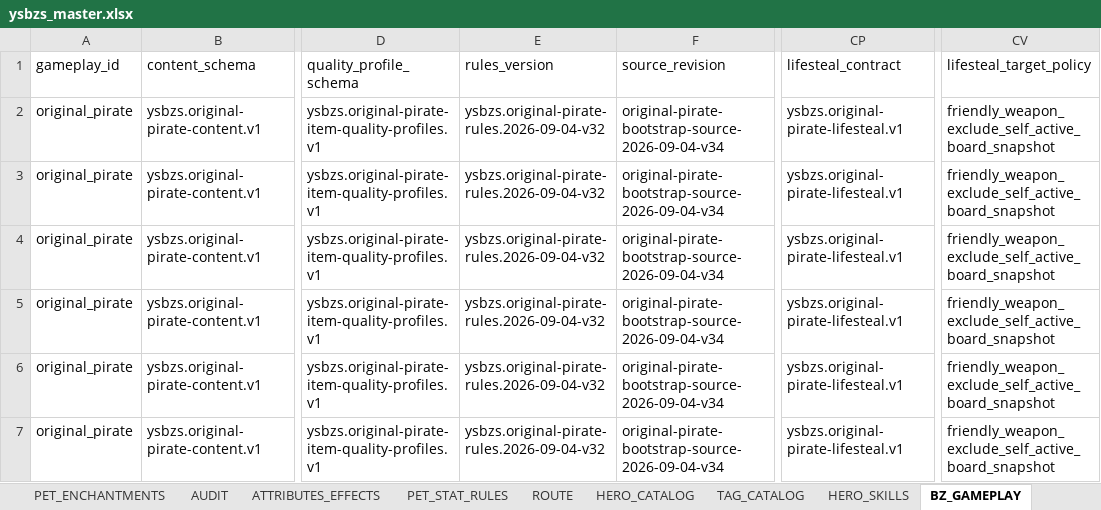
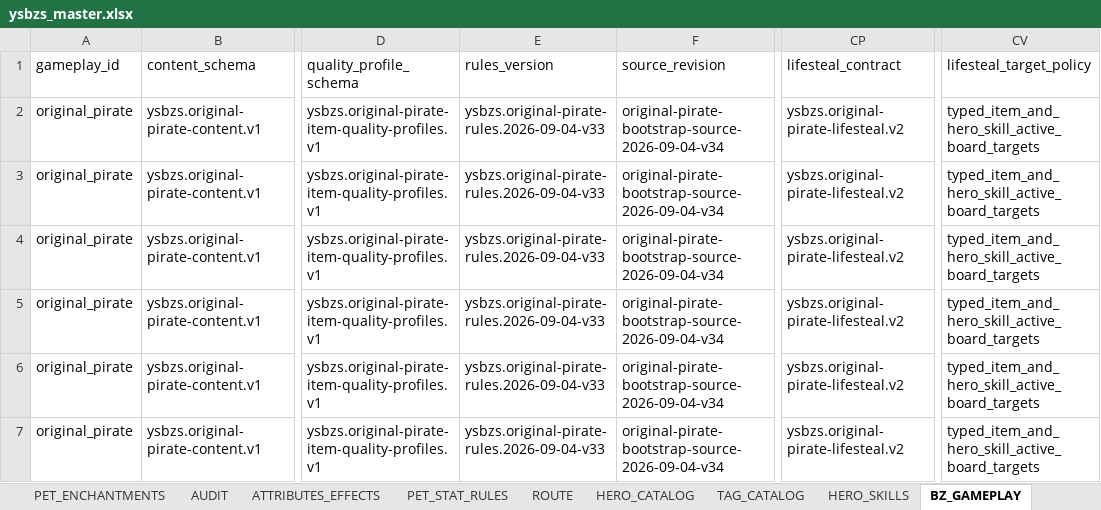
Before and after one commit to jyf0330/ysbzs, an Excel workbook: xlsx/ysbzs_master.xlsx, sheet BZ_GAMEPLAY, drawn as a sheet; only a part is shown, gaps mark what is left out; values as stored, in another font and other column widths than the file's, no borders; the diff names each change by its address in the sheet, - before the commit and + after, or states it on an @@ line.

Commit message:
feat(pirate-content): 接入英雄技能光环与生命循环钻石候选

```diff
--- a/xlsx/ysbzs_master.xlsx (sheet BZ_GAMEPLAY)
+++ b/xlsx/ysbzs_master.xlsx (sheet BZ_GAMEPLAY)
-E2:E7 (rules_version): ysbzs.original-pirate-rules.2026-09-04-v32
+E2:E7 (rules_version): ysbzs.original-pirate-rules.2026-09-04-v33
-CP2:CP7 (lifesteal_contract): ysbzs.original-pirate-lifesteal.v1
+CP2:CP7 (lifesteal_contract): ysbzs.original-pirate-lifesteal.v2
-CV2:CV7 (lifesteal_target_policy): friendly_weapon_exclude_self_active_board_snapshot
+CV2:CV7 (lifesteal_target_policy): typed_item_and_hero_skill_active_board_targets
```
Also changed, not shown: sheet BAZAAR_RUN_SOURCE_VIEWS, sheet BAZAAR_RUN_SOURCE_MEMBERS, sheet BZ_HERO_SKILLS, other sheet tabs, 28 other files.
